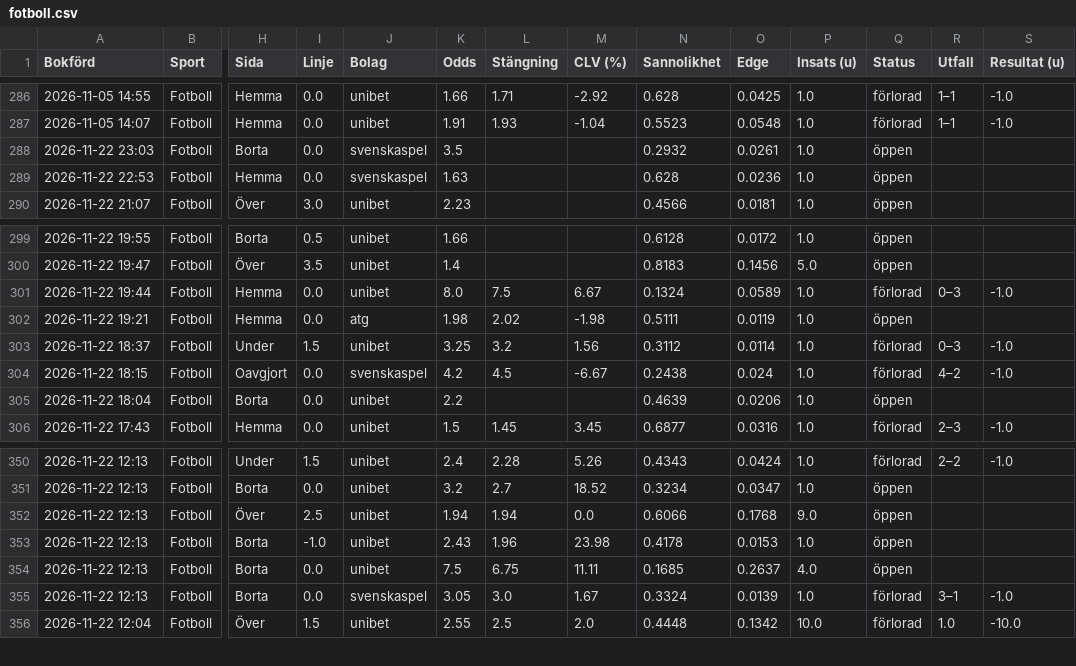
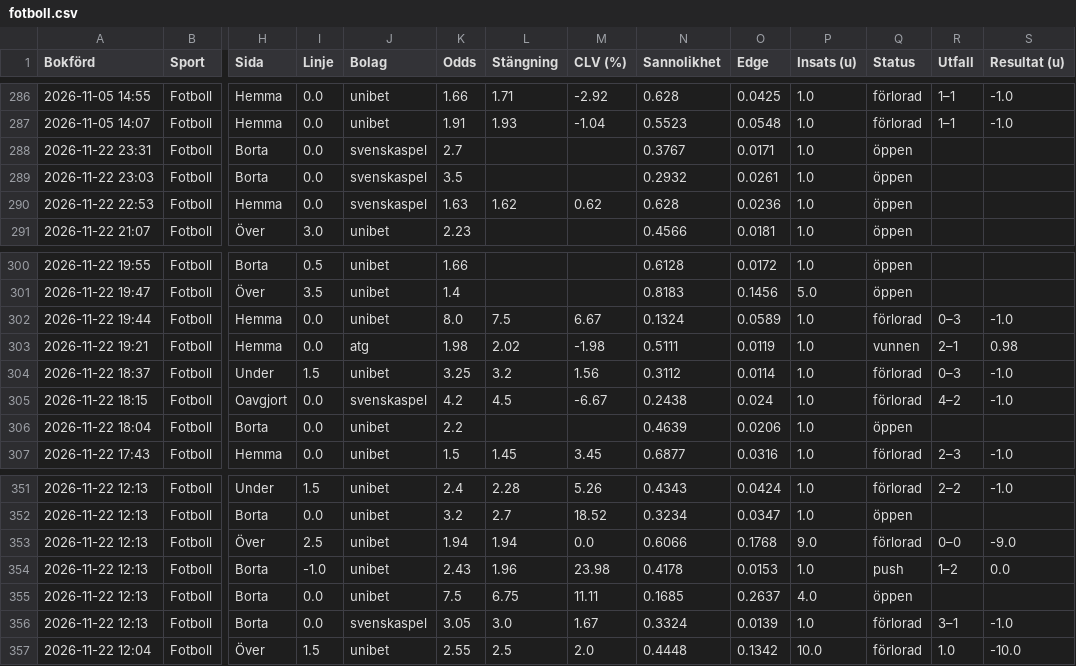
Before and after one commit to FatFockFrank888/propsbot, a CSV file: site/csv/fotboll.csv, drawn as a sheet; only a part is shown, gaps mark what is left out; addresses are those after the commit; rows hold the shown columns only; the diff names each change by its address in the sheet, - before the commit and + after, or states it on an @@ line.

```diff
--- a/site/csv/fotboll.csv
+++ b/site/csv/fotboll.csv
+row 288: 2026-11-22 23:31 | Fotboll | Borta | 0.0 | svenskaspel | 2.7 |  |  | 0.3767 | 0.0171 | 1.0 | öppen
-L290 (Stängning): (empty)
+L290 (Stängning): 1.62
-M290 (CLV (%)): (empty)
+M290 (CLV (%)): 0.62
-Q303 (Status): öppen
+Q303 (Status): vunnen
-R303 (Utfall): (empty)
+R303 (Utfall): 2–1
-S303 (Resultat (u)): (empty)
+S303 (Resultat (u)): 0.98
-Q353 (Status): öppen
+Q353 (Status): förlorad
-R353 (Utfall): (empty)
+R353 (Utfall): 0–0
-S353 (Resultat (u)): (empty)
+S353 (Resultat (u)): -9.0
-Q354 (Status): öppen
+Q354 (Status): push
-R354 (Utfall): (empty)
+R354 (Utfall): 1–2
-S354 (Resultat (u)): (empty)
+S354 (Resultat (u)): 0.0
```
Also changed, not shown: site/csv/nba.csv, site/csv/sammanfattning.csv, 30 other files.
